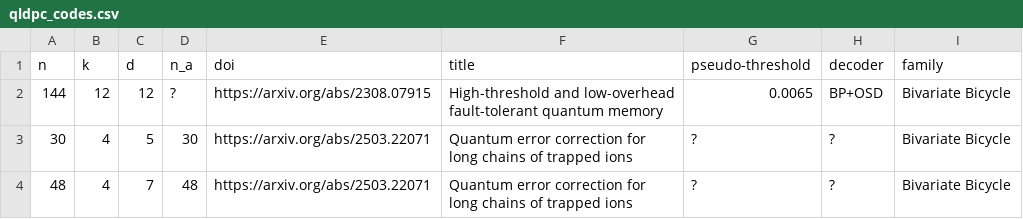
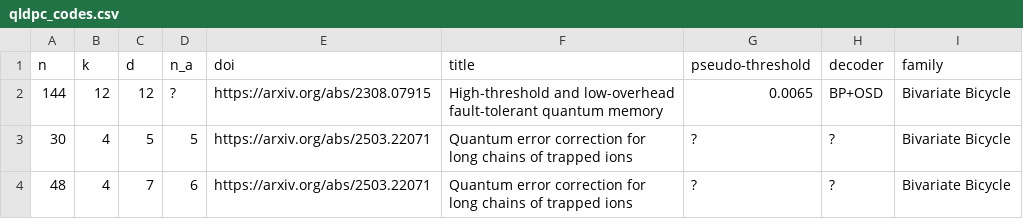
Before and after one commit to francois-marie/awesome-qldpc, a CSV file: data/qldpc_codes.csv, drawn as a sheet.

Commit message:
Corrected the number of ancilla qubits

```diff
--- a/data/qldpc_codes.csv
+++ b/data/qldpc_codes.csv
@@ -2,3 +2,3 @@ n,k,d,n_a,doi,title,pseudo-threshold,decoder,family
 144,12,12,?,https://arxiv.org/abs/2308.07915,High-threshold and low-overhead fault-tolerant quantum memory,0.0065,BP+OSD,Bivariate Bicycle
-30,4,5,30,https://arxiv.org/abs/2503.22071,Quantum error correction for long chains of trapped ions,?,?,Bivariate Bicycle
-48,4,7,48,https://arxiv.org/abs/2503.22071,Quantum error correction for long chains of trapped ions,?,?,Bivariate Bicycle
+30,4,5,5,https://arxiv.org/abs/2503.22071,Quantum error correction for long chains of trapped ions,?,?,Bivariate Bicycle
+48,4,7,6,https://arxiv.org/abs/2503.22071,Quantum error correction for long chains of trapped ions,?,?,Bivariate Bicycle
```
